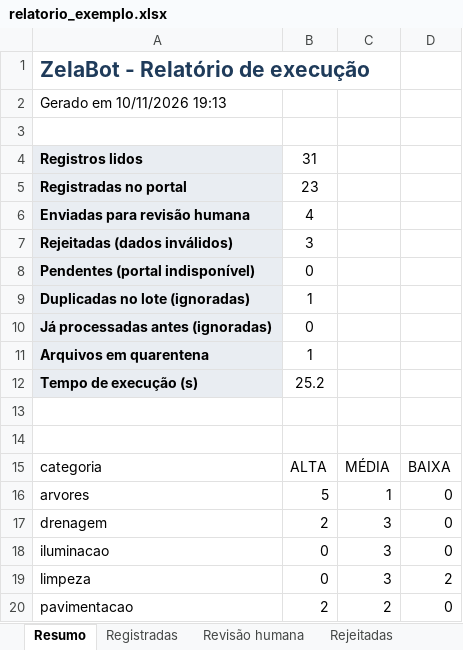
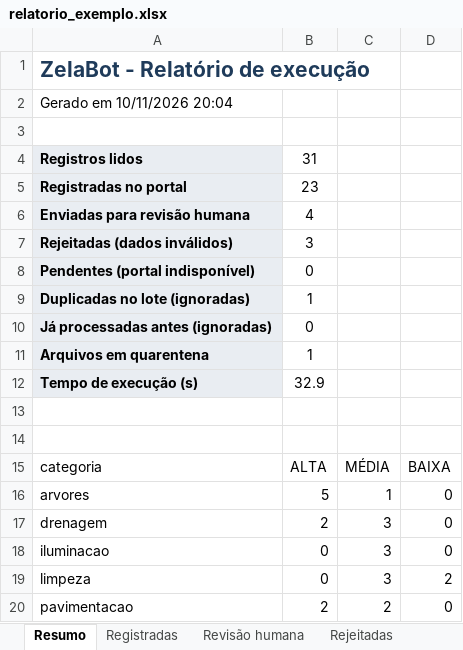
Before and after one commit to cacjr/zelabot, an Excel workbook: docs/evidencias/relatorio_exemplo.xlsx, sheet Resumo, drawn as a sheet; values as stored, in another font and other column widths than the file's, no borders; charts and pictures not drawn; the diff names each change by its address in the sheet, - before the commit and + after, or states it on an @@ line.

```diff
--- a/docs/evidencias/relatorio_exemplo.xlsx (sheet Resumo)
+++ b/docs/evidencias/relatorio_exemplo.xlsx (sheet Resumo)
-A2: Gerado em 10/11/2026 19:13
+A2: Gerado em 10/11/2026 20:04
-B12: 25.2
+B12: 32.9
```
Also changed, not shown: 8 other files.
